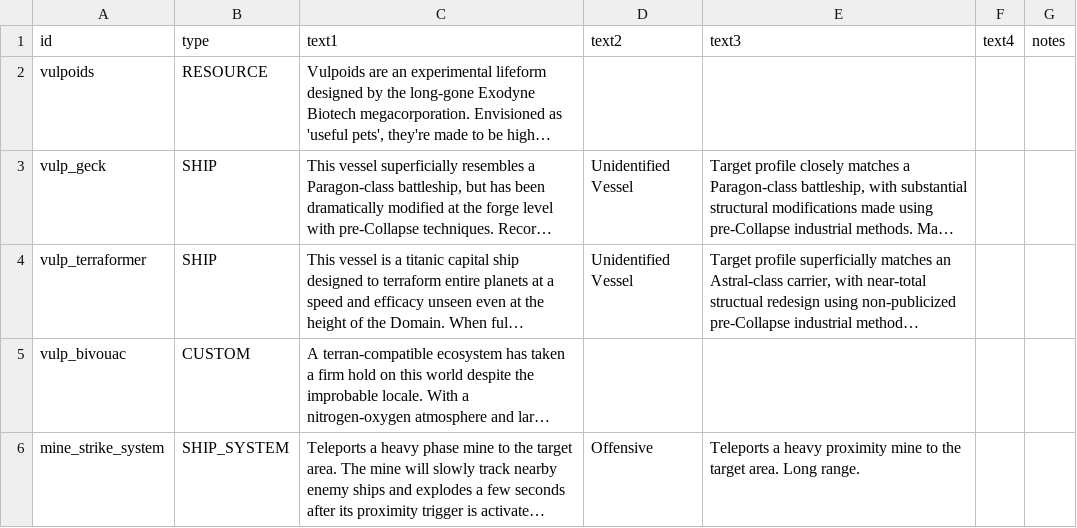
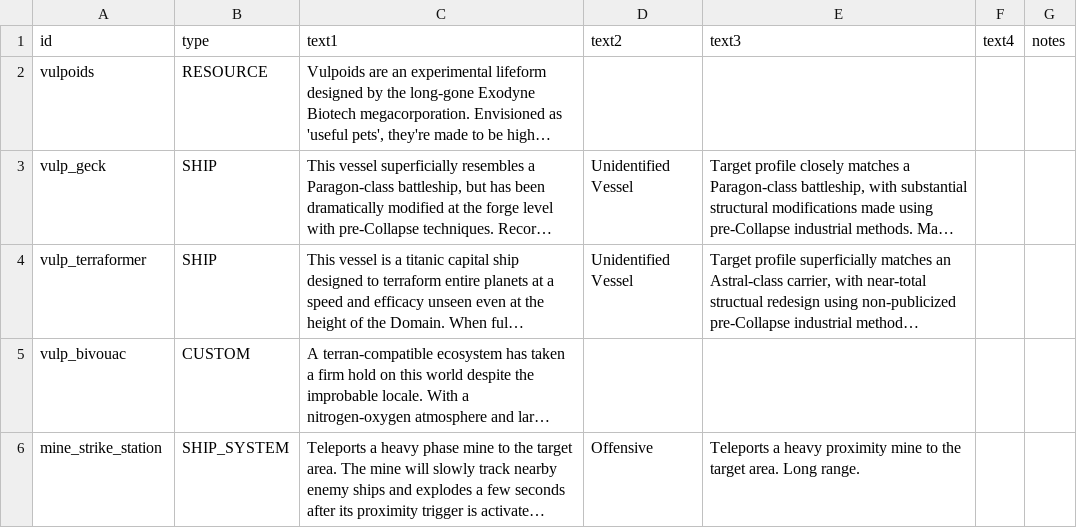
Before and after one commit to confer0/vulpoids, a CSV file: data/strings/descriptions.csv, drawn as a sheet; long unchanged cells end in …; the diff names each change by its address in the sheet, - before the commit and + after, or states it on an @@ line.

```diff
--- a/data/strings/descriptions.csv
+++ b/data/strings/descriptions.csv
-A6: mine_strike_system
+A6: mine_strike_station
```
Also changed, not shown: 5 other files.
